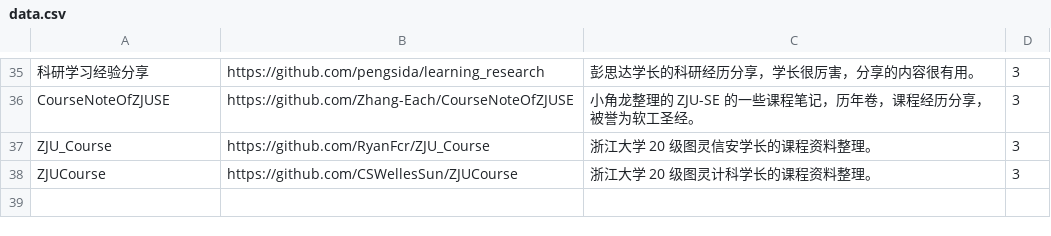
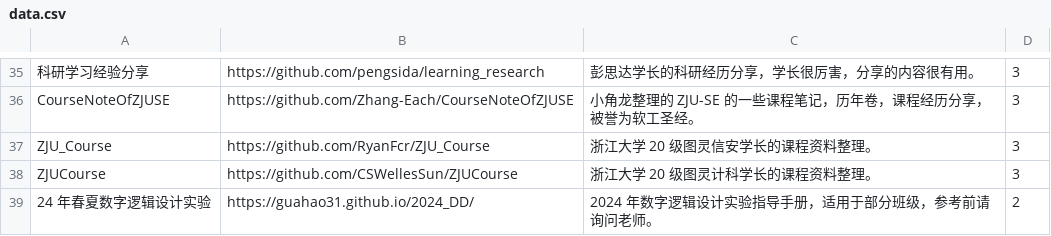
Before and after one commit to IsshikiHugh/zju-cs-asio, a CSV file: data.csv, drawn as a sheet; only a part is shown, gaps mark what is left out.

Commit message:
update: add 2024_DD for Digital Logic Design Lab

```diff
--- a/data.csv
+++ b/data.csv
@@ -38 +38,2 @@ ZJU_Course,https://github.com/RyanFcr/ZJU_Course,浙江大学 20 级图灵信安
 ZJUCourse,https://github.com/CSWellesSun/ZJUCourse,浙江大学 20 级图灵计科学长的课程资料整理。,3
+24 年春夏数字逻辑设计实验,https://guahao31.github.io/2024_DD/,2024 年数字逻辑设计实验指导手册，适用于部分班级，参考前请询问老师。,2
```
